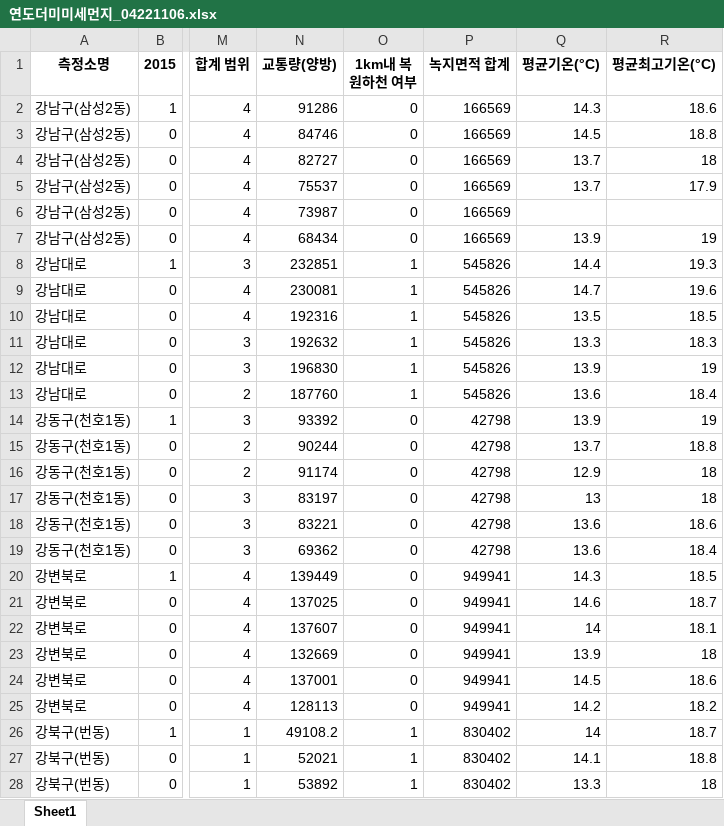
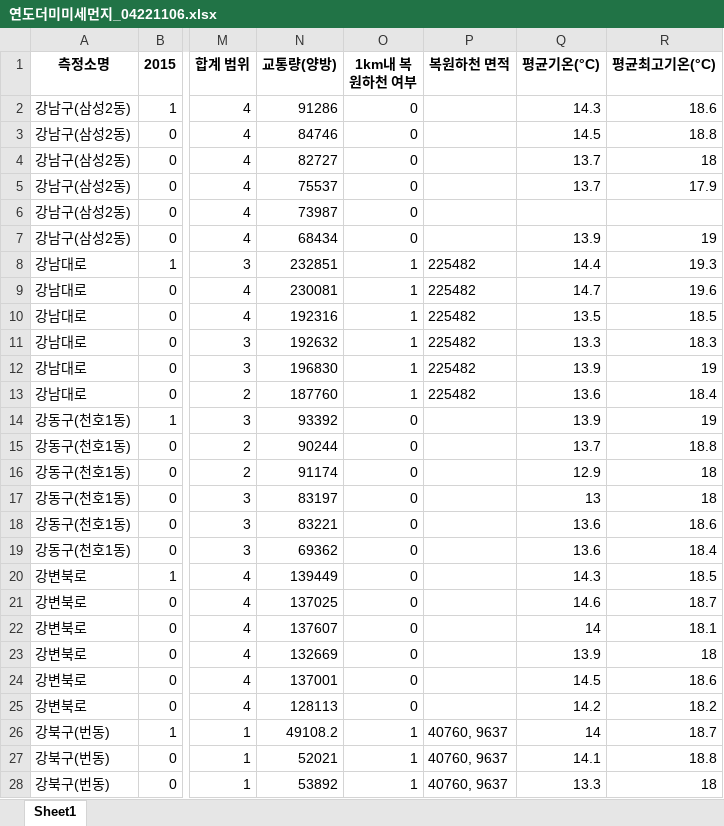
Before and after one commit to MyChoYS/python_project, an Excel workbook: na0/연도더미미세먼지_04221106.xlsx, sheet Sheet1, drawn as a sheet; only a part is shown, gaps mark what is left out; values as stored, in another font and other column widths than the file's, no borders; the diff covers the shown part only; the diff names each change by its address in the sheet, - before the commit and + after, or states it on an @@ line.

Commit message:
복원하천 면적 추가

```diff
--- a/na0/연도더미미세먼지_04221106.xlsx (sheet Sheet1)
+++ b/na0/연도더미미세먼지_04221106.xlsx (sheet Sheet1)
-P1: 녹지면적 합계
+P1: 복원하천 면적
-P2:P7 (복원하천 면적): 166569
+P2:P7 (복원하천 면적): (empty)
-P8:P13 (복원하천 면적): 545826
+P8:P13 (복원하천 면적): 225482
-P14:P19 (복원하천 면적): 42798
+P14:P19 (복원하천 면적): (empty)
-P20:P25 (복원하천 면적): 949941
+P20:P25 (복원하천 면적): (empty)
-P26:P28 (복원하천 면적): 830402
+P26:P28 (복원하천 면적): 40760, 9637
```
Also changed, not shown: 243 edited cells elsewhere in this sheet.
